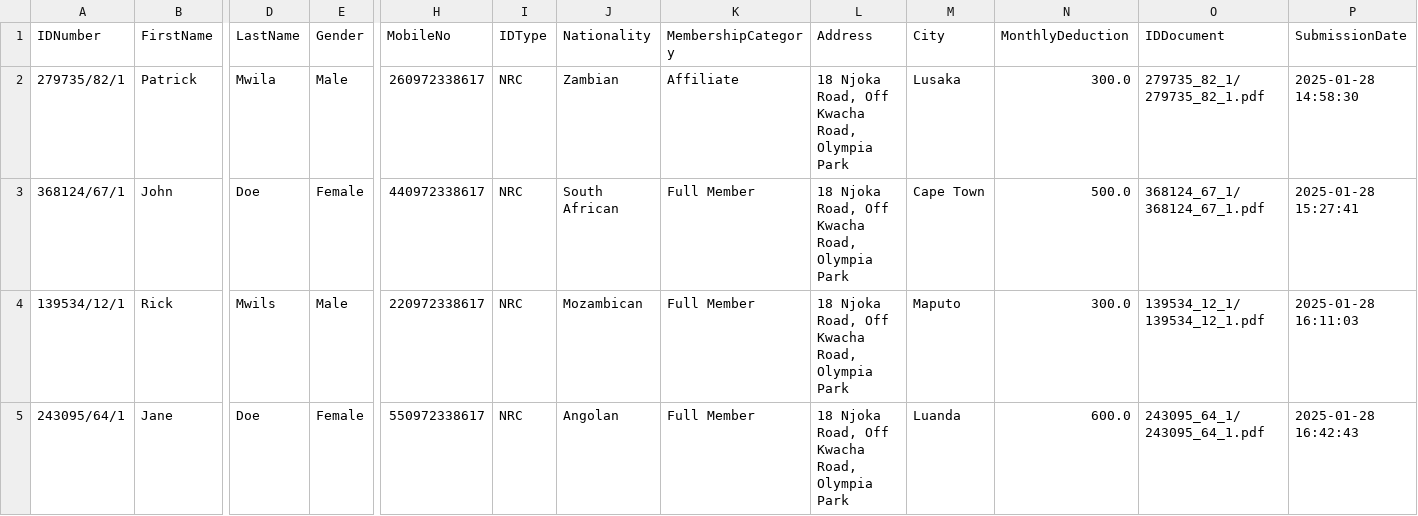
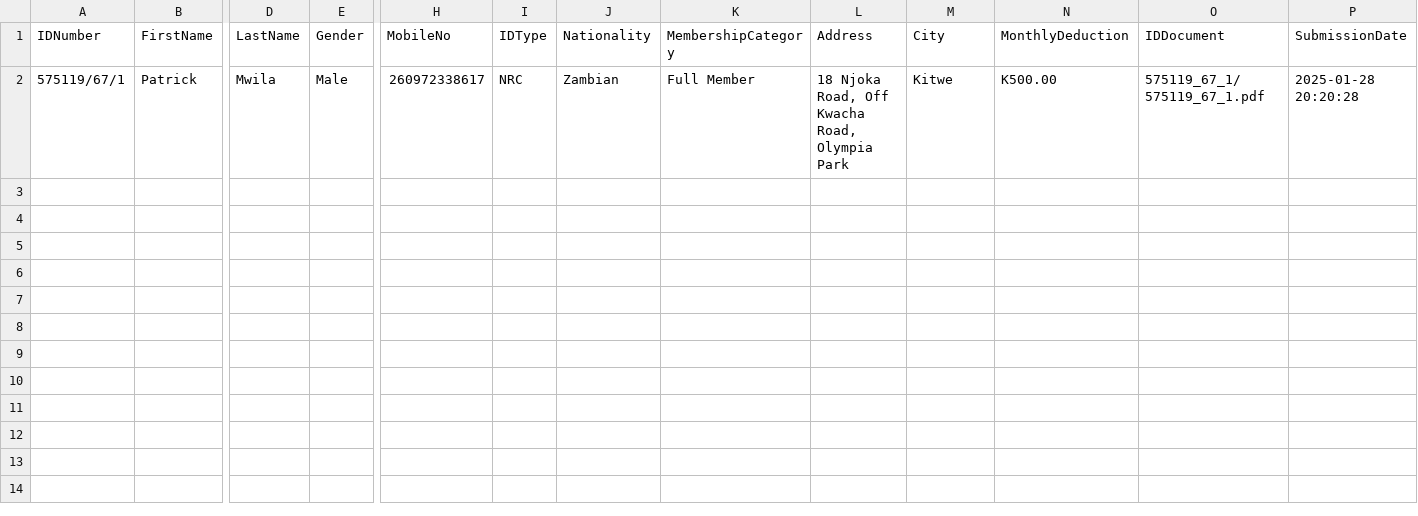
Before and after one commit to patrickmwila/ictaz_info_collector, a CSV file: backoffice/members.csv, drawn as a sheet; only a part is shown, gaps mark what is left out; rows hold the shown columns only; the diff names each change by its address in the sheet, - before the commit and + after, or states it on an @@ line.

Commit message:
Modify Membership Details Form Section
Add feature to update category based on monthly deduction amount

```diff
--- a/backoffice/members.csv
+++ b/backoffice/members.csv
-A2 (IDNumber): 279735/82/1
+A2 (IDNumber): 575119/67/1
-K2 (MembershipCategory): Affiliate
+K2 (MembershipCategory): Full Member
-M2 (City): Lusaka
+M2 (City): Kitwe
-N2 (MonthlyDeduction): 300.0
+N2 (MonthlyDeduction): K500.00
-O2 (IDDocument): 279735_82_1/279735_82_1.pdf
+O2 (IDDocument): 575119_67_1/575119_67_1.pdf
-P2 (SubmissionDate): 2025-01-28 14:58:30
+P2 (SubmissionDate): 2025-01-28 20:20:28
-row 3: 368124/67/1 | John | Doe | Female | 440972338617 | NRC | South African | Full Member | 18 Njoka Road, Off Kwacha Road, Olympia Park | Cape Town | 500.0 | 368124_67_1/368124_67_1.pdf | 2025-01-28 15:27:41
-row 4: 139534/12/1 | Rick | Mwils | Male | 220972338617 | NRC | Mozambican | Full Member | 18 Njoka Road, Off Kwacha Road, Olympia Park | Maputo | 300.0 | 139534_12_1/139534_12_1.pdf | 2025-01-28 16:11:03
-row 5: 243095/64/1 | Jane | Doe | Female | 550972338617 | NRC | Angolan | Full Member | 18 Njoka Road, Off Kwacha Road, Olympia Park | Luanda | 600.0 | 243095_64_1/243095_64_1.pdf | 2025-01-28 16:42:43
```
Also changed, not shown: 10 other files.
